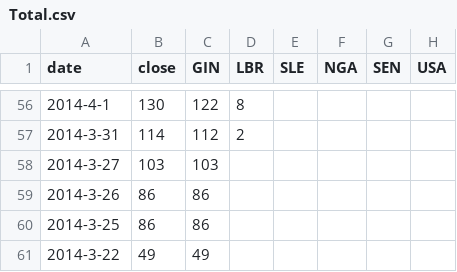
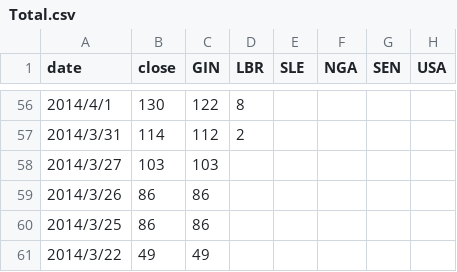
Before and after one commit to ShunNaito/ElucignageMap, a CSV file: data/Total.csv, drawn as a sheet; only a part is shown, gaps mark what is left out; the diff covers the shown part only.

```diff
--- a/data/Total.csv
+++ b/data/Total.csv
@@ -56,6 +56,6 @@ date,close,GIN,LBR,SLE,NGA,SEN,USA
-2014-4-1,130,122,8,,,,
-2014-3-31,114,112,2,,,,
-2014-3-27,103,103,,,,,
-2014-3-26,86,86,,,,,
-2014-3-25,86,86,,,,,
-2014-3-22,49,49,,,,,
+2014/4/1,130,122,8,,,,
+2014/3/31,114,112,2,,,,
+2014/3/27,103,103,,,,,
+2014/3/26,86,86,,,,,
+2014/3/25,86,86,,,,,
+2014/3/22,49,49,,,,,
```
Also changed, not shown: 54 edited cells elsewhere in this file, 1 other file.
